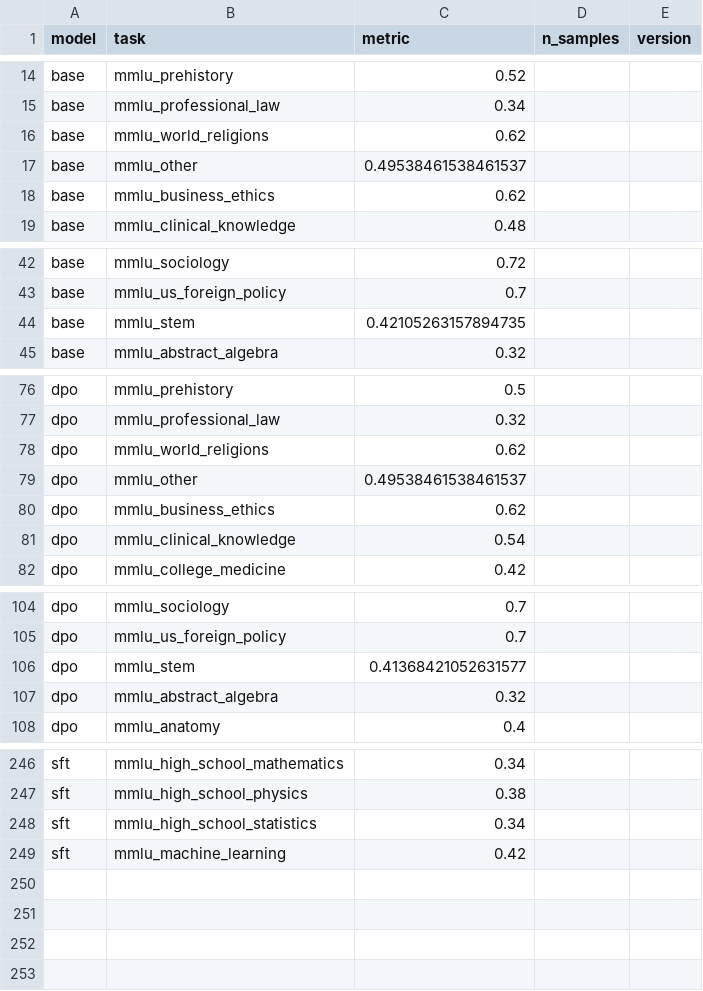
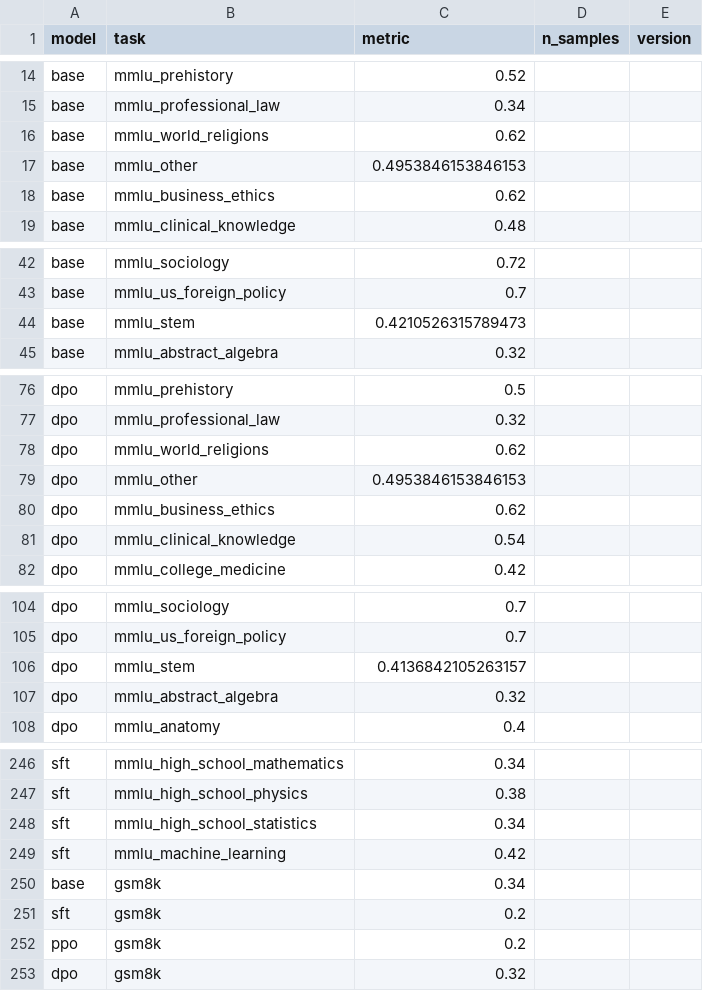
Before and after one commit to jujuliaa12/rlhf-compact-llm, a CSV file: outputs/tables/capability_eval.csv, drawn as a sheet; only a part is shown, gaps mark what is left out; the diff covers the shown part only.

Commit message:
Capability eval: GSM8K 4-way, completes the alignment-tax matrix
Stage 2 of the capability evaluation is done: 5-shot GSM8K on 50 examples
across base / SFT / PPO / DPO. Combined with the MMLU 4-way already in
the repo, this produces a 4 x 2 alignment-tax table.

Headline numbers:

                 MMLU    GSM8K   GSM8K_rel
    base         0.494   0.340   --
    SFT          0.479   0.200   -41%
    PPO          0.479   0.200   -41%
    DPO          0.492   0.320   -6%

Two findings worth pulling out:

  1. GSM8K shows a much larger alignment tax than MMLU. SFT halves
     reasoning accuracy (34% -> 20%, a 41% relative drop); the same
     model only loses 1.5pp on multiple-choice. The math word-problem
     format is the part of capability that breaks under SFT/PPO at
     compact scale.

  2. The 7x DPO-vs-SFT/PPO advantage replicates on both benchmarks.
     MMLU: 0.2pp vs 1.5pp tax. GSM8K: 2pp vs 14pp tax. Same factor on
     two structurally different evaluations is the cleanest signal
     that this is a real DPO-vs-PPO/SFT property at compact scale,
     not a measurement artefact.

  3. PPO is statistically identical to SFT on both benchmarks
     (MMLU 0.4793 to four decimals, GSM8K 10/50 == 10/50 exactly).
     Consistent with PPO's declining-reward training trajectory:
     the PPO adapter on this run is a no-op vs the SFT initialisation.

- README: Capability evaluation section is now a 4 x 2 table with
  per-cell deltas and the new GSM8K-driven takeaway.
- docs/RESULTS.md: §1.6 split into MMLU and GSM8K subsections, with
  per-cell sample-size caveats and the cross-benchmark replication
  argument.
- CHANGELOG: capability-eval entry promoted from "harness shipped" to
  "results computed", with the 4 x 2 numbers.

```diff
--- a/outputs/tables/capability_eval.csv
+++ b/outputs/tables/capability_eval.csv
@@ -16,3 +16,3 @@ base,mmlu_professional_law,0.34,,
 base,mmlu_world_religions,0.62,,
-base,mmlu_other,0.49538461538461537,,
+base,mmlu_other,0.4953846153846153,,
 base,mmlu_business_ethics,0.62,,
@@ -43,3 +43,3 @@ base,mmlu_sociology,0.72,,
 base,mmlu_us_foreign_policy,0.7,,
-base,mmlu_stem,0.42105263157894735,,
+base,mmlu_stem,0.4210526315789473,,
 base,mmlu_abstract_algebra,0.32,,
@@ -78,3 +78,3 @@ dpo,mmlu_professional_law,0.32,,
 dpo,mmlu_world_religions,0.62,,
-dpo,mmlu_other,0.49538461538461537,,
+dpo,mmlu_other,0.4953846153846153,,
 dpo,mmlu_business_ethics,0.62,,
@@ -105,3 +105,3 @@ dpo,mmlu_sociology,0.7,,
 dpo,mmlu_us_foreign_policy,0.7,,
-dpo,mmlu_stem,0.41368421052631577,,
+dpo,mmlu_stem,0.4136842105263157,,
 dpo,mmlu_abstract_algebra,0.32,,
@@ -249 +249,5 @@ sft,mmlu_high_school_statistics,0.34,,
 sft,mmlu_machine_learning,0.42,,
+base,gsm8k,0.34,,
+sft,gsm8k,0.2,,
+ppo,gsm8k,0.2,,
+dpo,gsm8k,0.32,,
```
Also changed, not shown: 2 edited cells elsewhere in this file, 3 other files.
